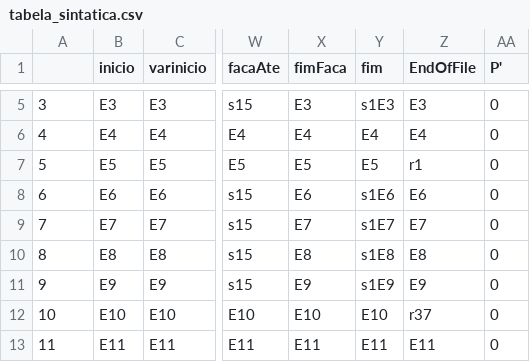
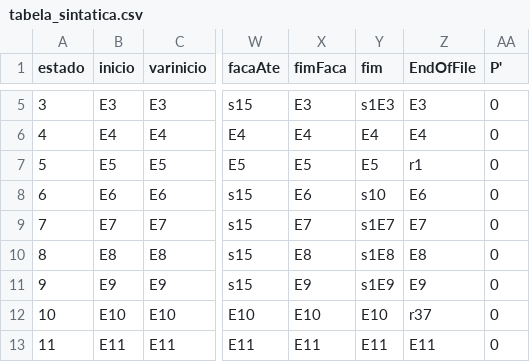
Before and after one commit to amandaabp/lexico, a CSV file: tabela_sintatica.csv, drawn as a sheet; only a part is shown, gaps mark what is left out; the diff names each change by its address in the sheet, - before the commit and + after, or states it on an @@ line.

```diff
--- a/tabela_sintatica.csv
+++ b/tabela_sintatica.csv
-A1: (empty)
+A1: estado
-Y8 (fim): s1E6
+Y8 (fim): s10
```
Also changed, not shown: matriz_producoes.csv, 4 other files.
